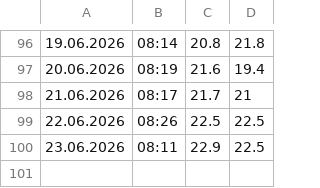
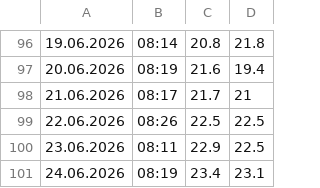
Before and after one commit to gilzh/HowCold, a CSV file: temperatures.csv, drawn as a sheet; only a part is shown, gaps mark what is left out; the diff names each change by its address in the sheet, - before the commit and + after, or states it on an @@ line.

Commit message:
Daily HowCold update - 2026-06-24

```diff
--- a/temperatures.csv
+++ b/temperatures.csv
+row 101: 24.06.2026 | 08:19 | 23.4 | 23.1
```
